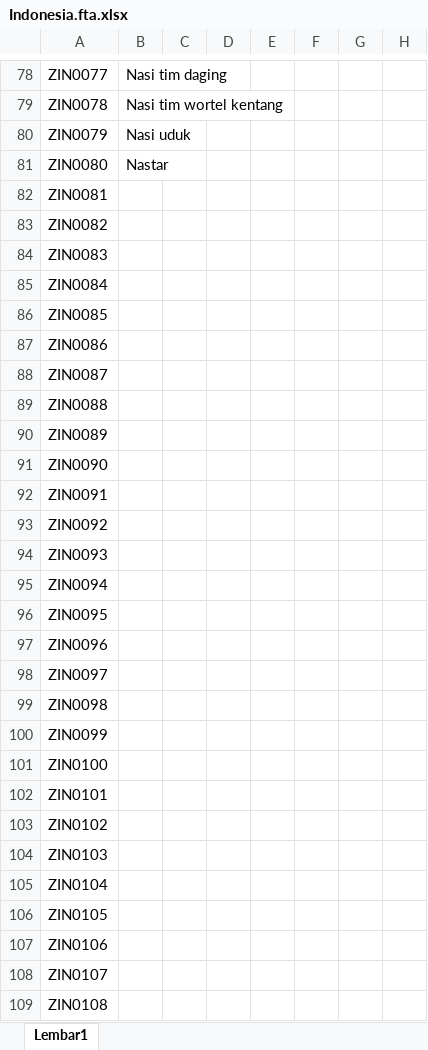
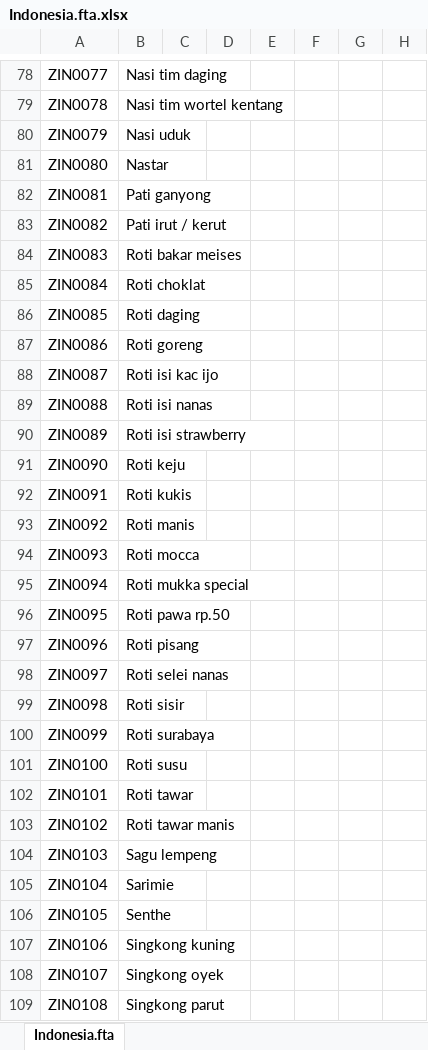
Before and after one commit to DiabetesLab-Project-Research/Indonesia.fta, an Excel workbook: Indonesia.fta.xlsx, sheet Indonesia.fta, drawn as a sheet; only a part is shown, gaps mark what is left out; values as stored, in another font and other column widths than the file's, no borders; the diff covers the shown part only; the diff names each change by its address in the sheet, - before the commit and + after, or states it on an @@ line.

Commit message:
Update: All Indoensian foods in Indonesia.fta

```diff
--- a/Indonesia.fta.xlsx (sheet Indonesia.fta)
+++ b/Indonesia.fta.xlsx (sheet Indonesia.fta)
-sheet tab: Lembar1
+sheet tab: Indonesia.fta
-B82: (empty)
+B82: Pati ganyong
-B83: (empty)
+B83: Pati irut / kerut
-B84: (empty)
+B84: Roti bakar meises
-B85: (empty)
+B85: Roti choklat
-B86: (empty)
+B86: Roti daging
-B87: (empty)
+B87: Roti goreng
-B88: (empty)
+B88: Roti isi kac ijo
-B89: (empty)
+B89: Roti isi nanas
-B90: (empty)
+B90: Roti isi strawberry
-B91: (empty)
+B91: Roti keju
-B92: (empty)
+B92: Roti kukis
-B93: (empty)
+B93: Roti manis
-B94: (empty)
+B94: Roti mocca
-B95: (empty)
+B95: Roti mukka special
-B96: (empty)
+B96: Roti pawa rp.50
-B97: (empty)
+B97: Roti pisang
-B98: (empty)
+B98: Roti selei nanas
-B99: (empty)
+B99: Roti sisir
-B100: (empty)
+B100: Roti surabaya
-B101: (empty)
+B101: Roti susu
-B102: (empty)
+B102: Roti tawar
-B103: (empty)
+B103: Roti tawar manis
-B104: (empty)
+B104: Sagu lempeng
-B105: (empty)
+B105: Sarimie
-B106: (empty)
+B106: Senthe
-B107: (empty)
+B107: Singkong kuning
-B108: (empty)
+B108: Singkong oyek
-B109: (empty)
+B109: Singkong parut
```
Also changed, not shown: 1 added row, 1 removed row and 997 edited cells elsewhere in this sheet.
